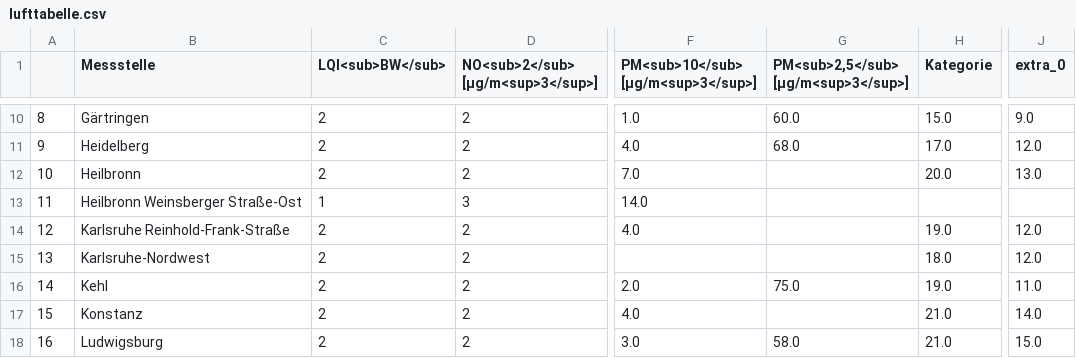
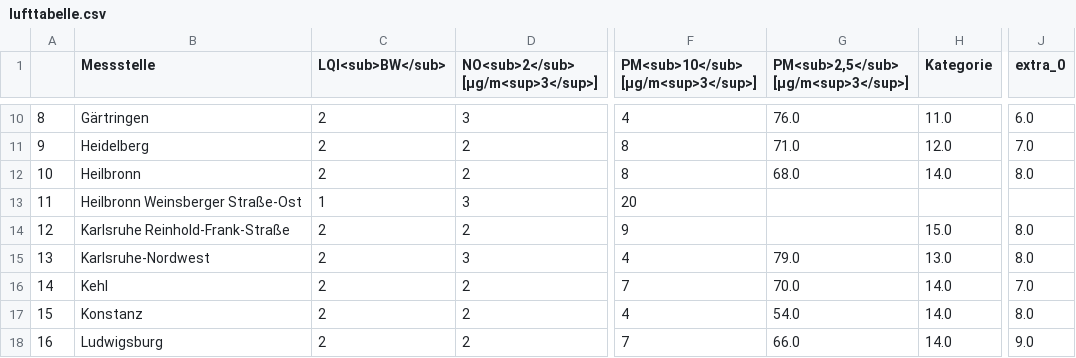
Before and after one commit to AlinaOstra/feinstaub_BW, a CSV file: lufttabelle.csv, drawn as a sheet; only a part is shown, gaps mark what is left out; the diff covers the shown part only; the diff names each change by its address in the sheet, - before the commit and + after, or states it on an @@ line.

```diff
--- a/lufttabelle.csv
+++ b/lufttabelle.csv
-D10: 2
+D10: 3
-F10: 1.0
+F10: 4
-G10: 60.0
+G10: 76.0
-H10 (Kategorie): 15.0
+H10 (Kategorie): 11.0
-J10 (extra_0): 9.0
+J10 (extra_0): 6.0
-F11: 4.0
+F11: 8
-G11: 68.0
+G11: 71.0
-H11 (Kategorie): 17.0
+H11 (Kategorie): 12.0
-J11 (extra_0): 12.0
+J11 (extra_0): 7.0
-F12: 7.0
+F12: 8
-G12: (empty)
+G12: 68.0
-H12 (Kategorie): 20.0
+H12 (Kategorie): 14.0
-J12 (extra_0): 13.0
+J12 (extra_0): 8.0
-F13: 14.0
+F13: 20
-F14: 4.0
+F14: 9
-H14 (Kategorie): 19.0
+H14 (Kategorie): 15.0
-J14:J15 (extra_0): 12.0
+J14:J15 (extra_0): 8.0
-D15: 2
+D15: 3
-F15: (empty)
+F15: 4
-G15: (empty)
+G15: 79.0
-H15 (Kategorie): 18.0
+H15 (Kategorie): 13.0
-F16: 2.0
+F16: 7
-G16: 75.0
+G16: 70.0
-H16 (Kategorie): 19.0
+H16 (Kategorie): 14.0
-J16 (extra_0): 11.0
+J16 (extra_0): 7.0
-F17: 4.0
+F17: 4
-G17: (empty)
+G17: 54.0
-H17:H18 (Kategorie): 21.0
+H17:H18 (Kategorie): 14.0
-J17 (extra_0): 14.0
+J17 (extra_0): 8.0
-F18: 3.0
+F18: 7
-G18: 58.0
+G18: 66.0
-J18 (extra_0): 15.0
+J18 (extra_0): 9.0
```
Also changed, not shown: 113 edited cells elsewhere in this file.
